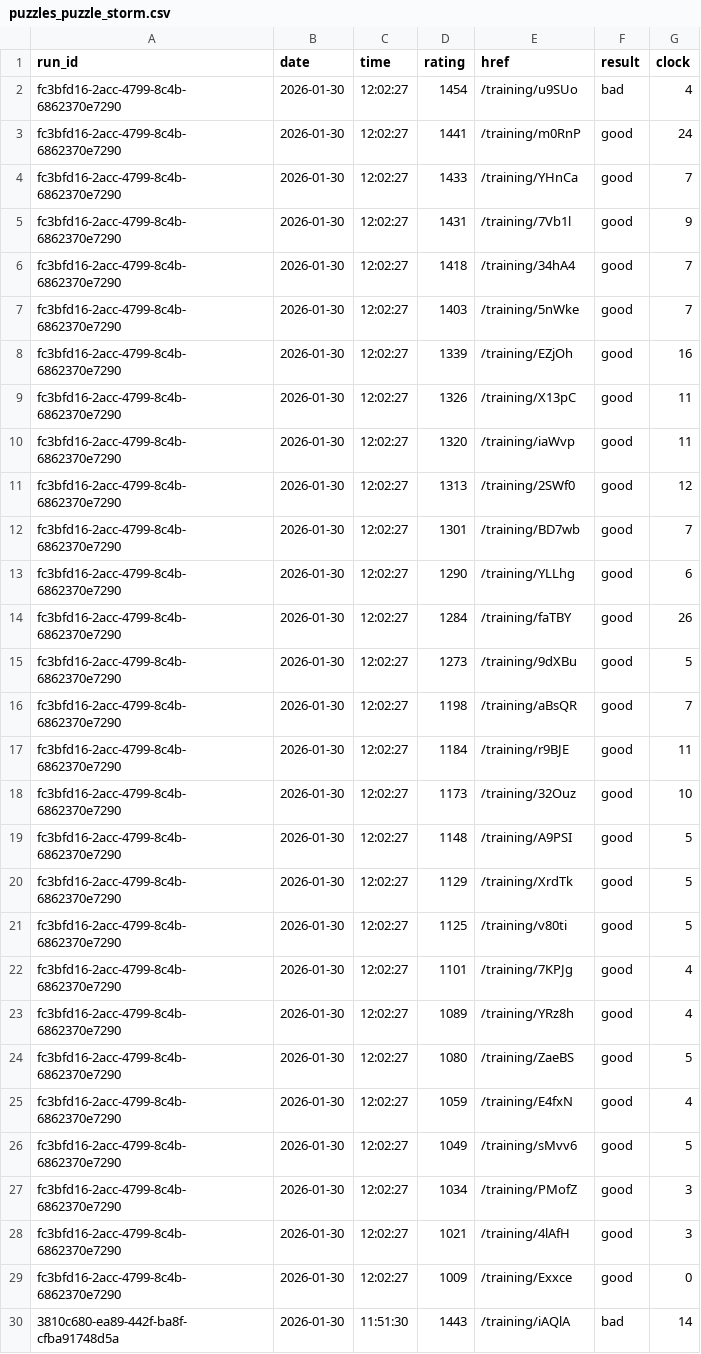
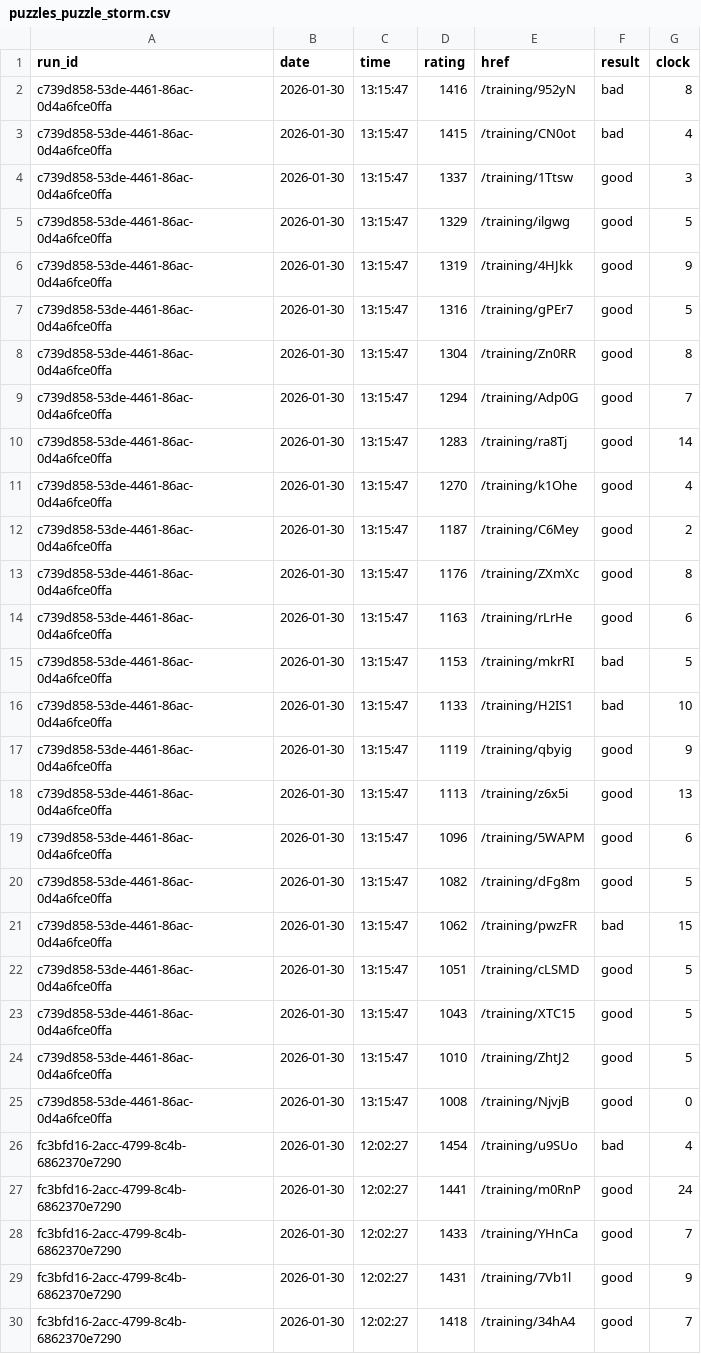
Before and after one commit to IsaacVerm/lichess-data, a CSV file: data/puzzles_puzzle_storm.csv, drawn as a sheet; only a part is shown; the shorter side is filled out with more unchanged rows; the diff names each change by its address in the sheet, - before the commit and + after, or states it on an @@ line.

Commit message:
update puzzles_puzzle_storm.csv

```diff
--- a/data/puzzles_puzzle_storm.csv
+++ b/data/puzzles_puzzle_storm.csv
+row 2: c739d858-53de-4461-86ac-0d4a6fce0ffa | 2026-01-30 | 13:15:47 | 1416 | /training/952yN | bad | 8
+row 3: c739d858-53de-4461-86ac-0d4a6fce0ffa | 2026-01-30 | 13:15:47 | 1415 | /training/CN0ot | bad | 4
+row 4: c739d858-53de-4461-86ac-0d4a6fce0ffa | 2026-01-30 | 13:15:47 | 1337 | /training/1Ttsw | good | 3
+row 5: c739d858-53de-4461-86ac-0d4a6fce0ffa | 2026-01-30 | 13:15:47 | 1329 | /training/ilgwg | good | 5
+row 6: c739d858-53de-4461-86ac-0d4a6fce0ffa | 2026-01-30 | 13:15:47 | 1319 | /training/4HJkk | good | 9
+row 7: c739d858-53de-4461-86ac-0d4a6fce0ffa | 2026-01-30 | 13:15:47 | 1316 | /training/gPEr7 | good | 5
+row 8: c739d858-53de-4461-86ac-0d4a6fce0ffa | 2026-01-30 | 13:15:47 | 1304 | /training/Zn0RR | good | 8
+row 9: c739d858-53de-4461-86ac-0d4a6fce0ffa | 2026-01-30 | 13:15:47 | 1294 | /training/Adp0G | good | 7
+row 10: c739d858-53de-4461-86ac-0d4a6fce0ffa | 2026-01-30 | 13:15:47 | 1283 | /training/ra8Tj | good | 14
+row 11: c739d858-53de-4461-86ac-0d4a6fce0ffa | 2026-01-30 | 13:15:47 | 1270 | /training/k1Ohe | good | 4
+row 12: c739d858-53de-4461-86ac-0d4a6fce0ffa | 2026-01-30 | 13:15:47 | 1187 | /training/C6Mey | good | 2
+row 13: c739d858-53de-4461-86ac-0d4a6fce0ffa | 2026-01-30 | 13:15:47 | 1176 | /training/ZXmXc | good | 8
+row 14: c739d858-53de-4461-86ac-0d4a6fce0ffa | 2026-01-30 | 13:15:47 | 1163 | /training/rLrHe | good | 6
+row 15: c739d858-53de-4461-86ac-0d4a6fce0ffa | 2026-01-30 | 13:15:47 | 1153 | /training/mkrRI | bad | 5
+row 16: c739d858-53de-4461-86ac-0d4a6fce0ffa | 2026-01-30 | 13:15:47 | 1133 | /training/H2IS1 | bad | 10
+row 17: c739d858-53de-4461-86ac-0d4a6fce0ffa | 2026-01-30 | 13:15:47 | 1119 | /training/qbyig | good | 9
+row 18: c739d858-53de-4461-86ac-0d4a6fce0ffa | 2026-01-30 | 13:15:47 | 1113 | /training/z6x5i | good | 13
+row 19: c739d858-53de-4461-86ac-0d4a6fce0ffa | 2026-01-30 | 13:15:47 | 1096 | /training/5WAPM | good | 6
+row 20: c739d858-53de-4461-86ac-0d4a6fce0ffa | 2026-01-30 | 13:15:47 | 1082 | /training/dFg8m | good | 5
+row 21: c739d858-53de-4461-86ac-0d4a6fce0ffa | 2026-01-30 | 13:15:47 | 1062 | /training/pwzFR | bad | 15
+row 22: c739d858-53de-4461-86ac-0d4a6fce0ffa | 2026-01-30 | 13:15:47 | 1051 | /training/cLSMD | good | 5
+row 23: c739d858-53de-4461-86ac-0d4a6fce0ffa | 2026-01-30 | 13:15:47 | 1043 | /training/XTC15 | good | 5
+row 24: c739d858-53de-4461-86ac-0d4a6fce0ffa | 2026-01-30 | 13:15:47 | 1010 | /training/ZhtJ2 | good | 5
+row 25: c739d858-53de-4461-86ac-0d4a6fce0ffa | 2026-01-30 | 13:15:47 | 1008 | /training/NjvjB | good | 0
```
